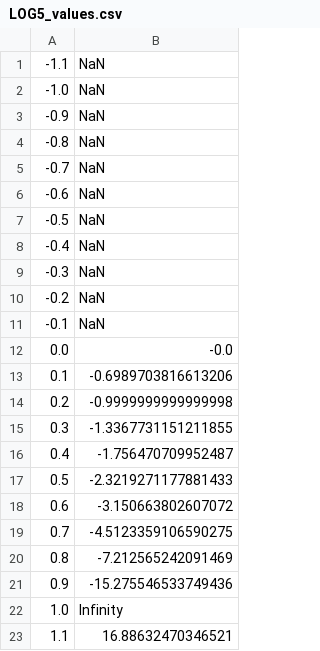
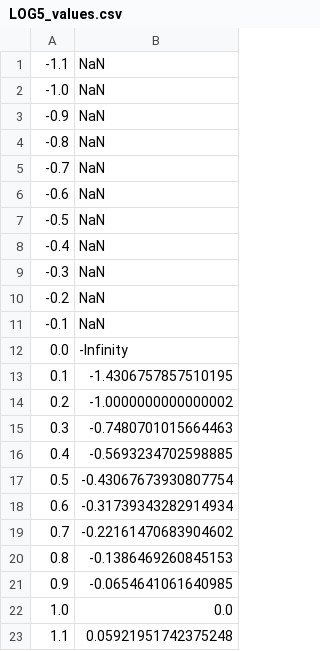
Before and after one commit to FooolyHARD/Testing-of-Software, a CSV file: src/main/resources/csv/LOG5_values.csv, drawn as a sheet.

```diff
--- a/src/main/resources/csv/LOG5_values.csv
+++ b/src/main/resources/csv/LOG5_values.csv
@@ -11,13 +11,13 @@
 -0.1,NaN
-0.0,-0.0
-0.1,-0.6989703816613206
-0.2,-0.9999999999999998
-0.3,-1.3367731151211855
-0.4,-1.756470709952487
-0.5,-2.3219271177881433
-0.6,-3.150663802607072
-0.7,-4.5123359106590275
-0.8,-7.212565242091469
-0.9,-15.275546533749436
-1.0,Infinity
-1.1,16.88632470346521
+0.0,-Infinity
+0.1,-1.4306757857510195
+0.2,-1.0000000000000002
+0.3,-0.7480701015664463
+0.4,-0.5693234702598885
+0.5,-0.43067673930807754
+0.6,-0.31739343282914934
+0.7,-0.22161470683904602
+0.8,-0.1386469260845153
+0.9,-0.0654641061640985
+1.0,0.0
+1.1,0.05921951742375248
```
Also changed, not shown: src/main/resources/csv/LN_values.csv, src/main/resources/csv/LOG2_values.csv, 7 other files.
